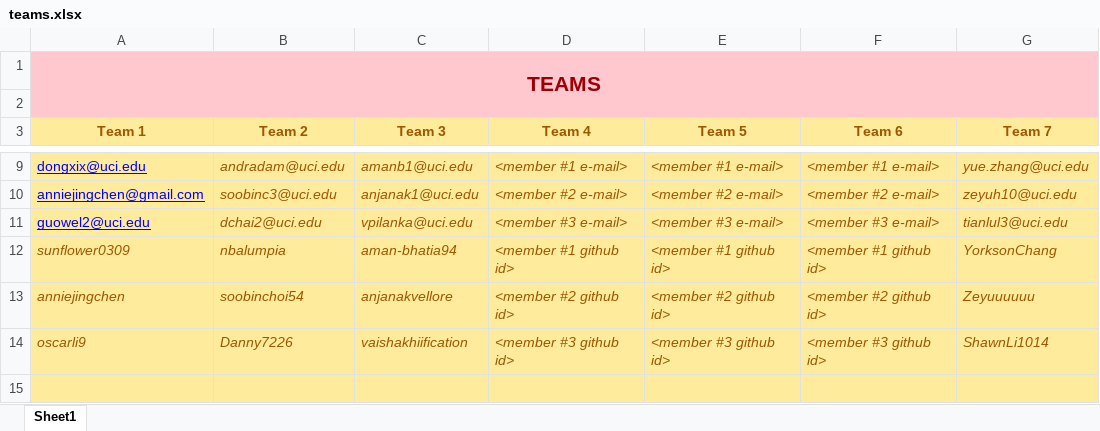
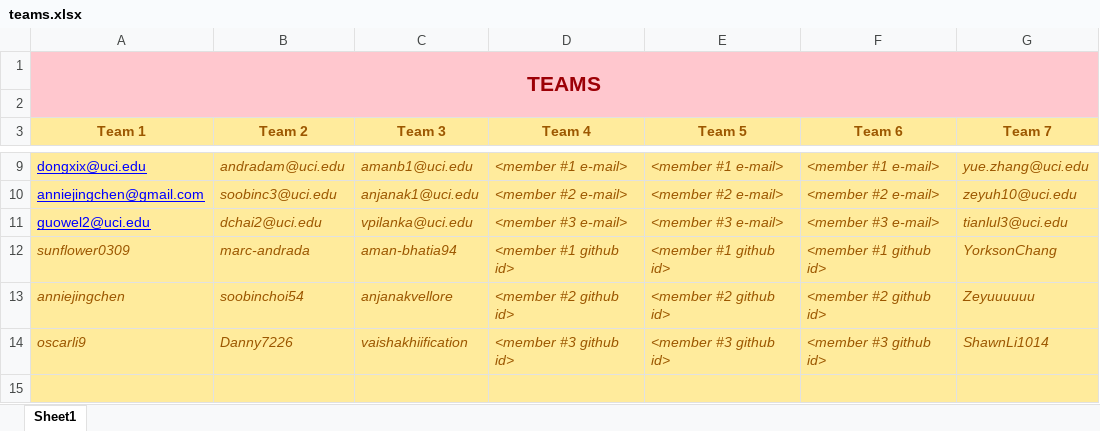
Before and after one commit to zihuaweng/W2020, an Excel workbook: teams.xlsx, sheet Sheet1, drawn as a sheet; only a part is shown, gaps mark what is left out; values as stored, in another font and other column widths than the file's, no borders; the diff names each change by its address in the sheet, - before the commit and + after, or states it on an @@ line.

Commit message:
Updated team member information

```diff
--- a/teams.xlsx (sheet Sheet1)
+++ b/teams.xlsx (sheet Sheet1)
-B12 (Team 2): nbalumpia
+B12 (Team 2): marc-andrada
```
